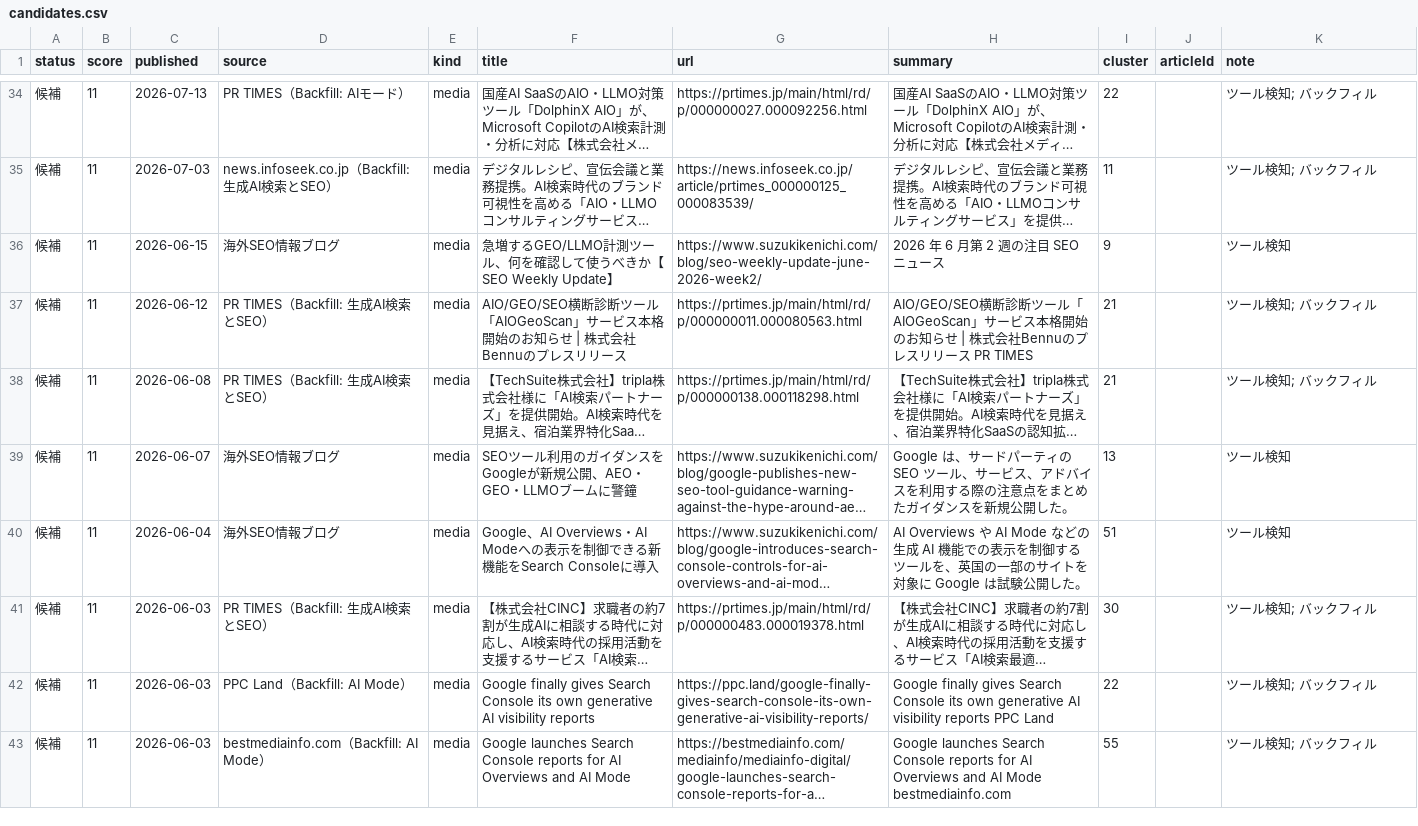
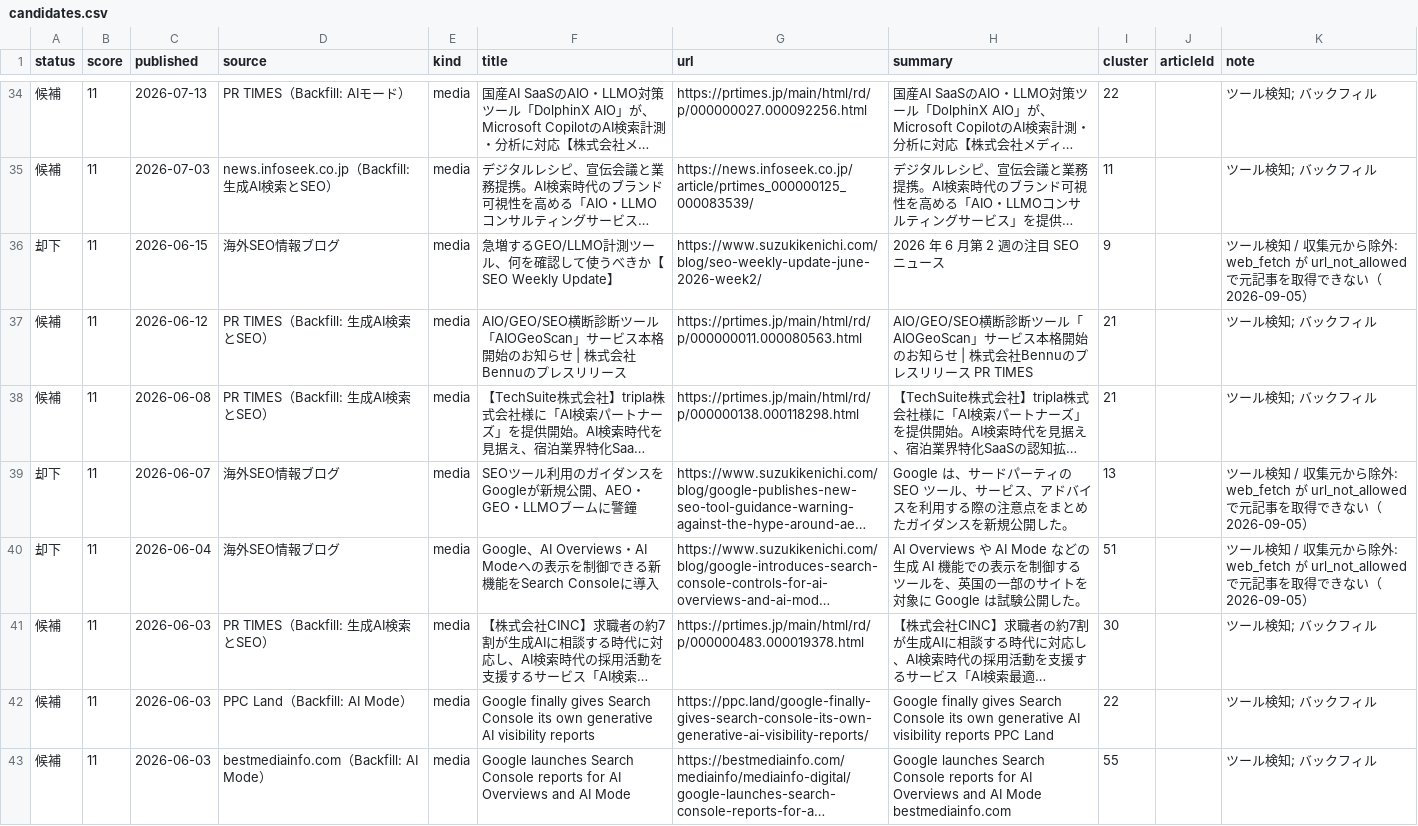
Before and after one commit to yuyakitagawa/seo-geo-web, a CSV file: content/candidates.csv, drawn as a sheet; only a part is shown, gaps mark what is left out; long unchanged cells end in …; the diff covers the shown part only; the diff names each change by its address in the sheet, - before the commit and + after, or states it on an @@ line.

```diff
--- a/content/candidates.csv
+++ b/content/candidates.csv
-A36 (status): 候補
+A36 (status): 却下
-K36 (note): ツール検知
+K36 (note): ツール検知 / 収集元から除外: web_fetch が url_not_allowed で元記事を取得できない（2026-09-05）
-A39:A40 (status): 候補
+A39:A40 (status): 却下
-K39:K40 (note): ツール検知
+K39:K40 (note): ツール検知 / 収集元から除外: web_fetch が url_not_allowed で元記事を取得できない（2026-09-05）
```
Also changed, not shown: 88 edited cells elsewhere in this file, 2 other files.
